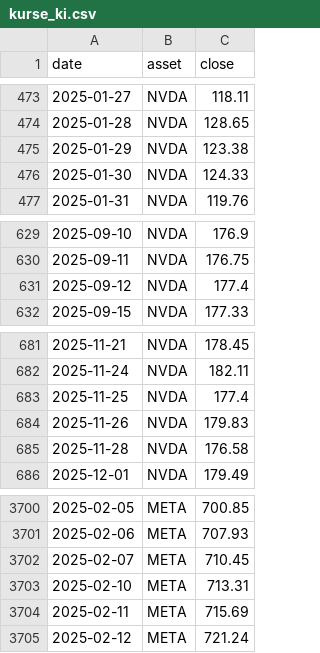
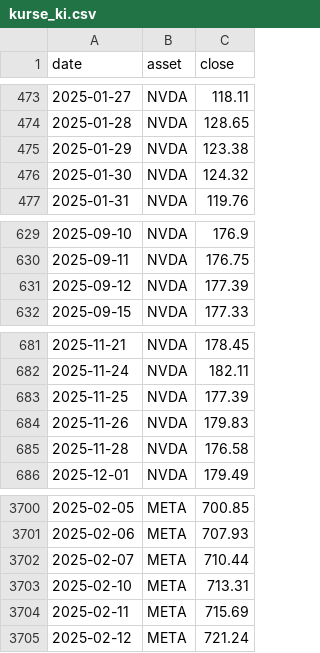
Before and after one commit to au7d4rk/markt_claude, a CSV file: daten/kurse/kurse_ki.csv, drawn as a sheet; only a part is shown, gaps mark what is left out.

```diff
--- a/daten/kurse/kurse_ki.csv
+++ b/daten/kurse/kurse_ki.csv
@@ -475,3 +475,3 @@ date,asset,close
 2025-01-29,NVDA,123.38
-2025-01-30,NVDA,124.33
+2025-01-30,NVDA,124.32
 2025-01-31,NVDA,119.76
@@ -630,3 +630,3 @@ date,asset,close
 2025-09-11,NVDA,176.75
-2025-09-12,NVDA,177.4
+2025-09-12,NVDA,177.39
 2025-09-15,NVDA,177.33
@@ -682,3 +682,3 @@ date,asset,close
 2025-11-24,NVDA,182.11
-2025-11-25,NVDA,177.4
+2025-11-25,NVDA,177.39
 2025-11-26,NVDA,179.83
@@ -3701,3 +3701,3 @@ date,asset,close
 2025-02-06,META,707.93
-2025-02-07,META,710.45
+2025-02-07,META,710.44
 2025-02-10,META,713.31
```
Also changed, not shown: daten/kurse/kurse_welt.csv, daten/umfeld/stimmung.csv, 2 other files.
